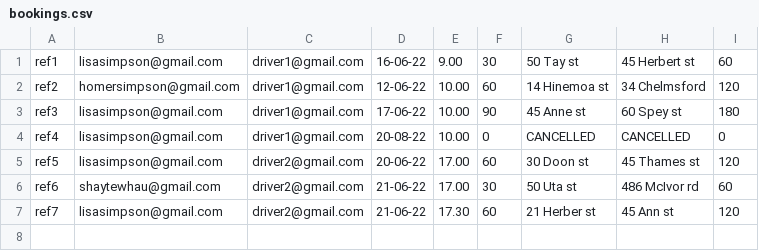
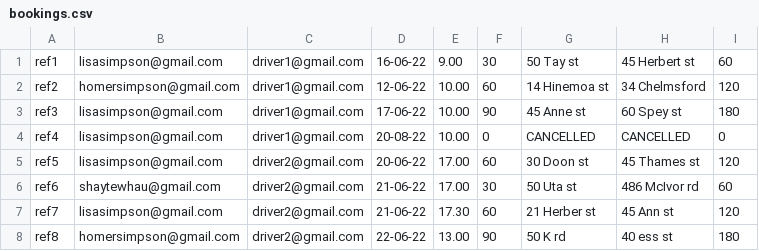
Before and after one commit to ShaymianTeWhau/TaxiBookingSystem, a CSV file: bookings.csv, drawn as a sheet.

```diff
--- a/bookings.csv
+++ b/bookings.csv
@@ -7 +7,2 @@ ref6,shaytewhau@gmail.com,driver2@gmail.com,21-06-22,17.00,30,50 Uta st,486 McIv
 ref7,lisasimpson@gmail.com,driver2@gmail.com,21-06-22,17.30,60,21 Herber st,45 Ann st,120
+ref8,homersimpson@gmail.com,driver2@gmail.com,22-06-22,13.00,90,50 K rd,40 ess st,180
```
Also changed, not shown: schedule/22-06-22.csv, 9 other files.
